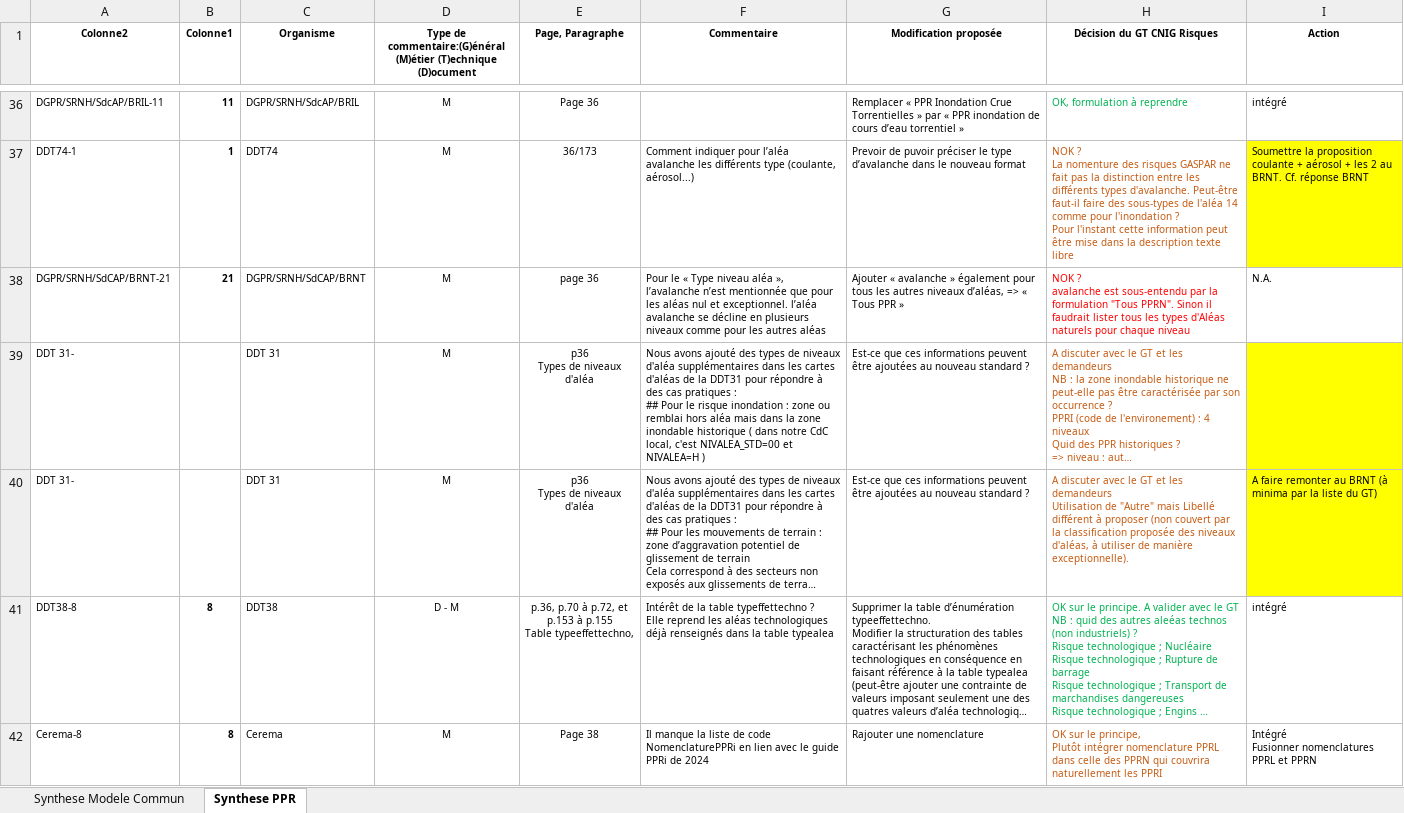
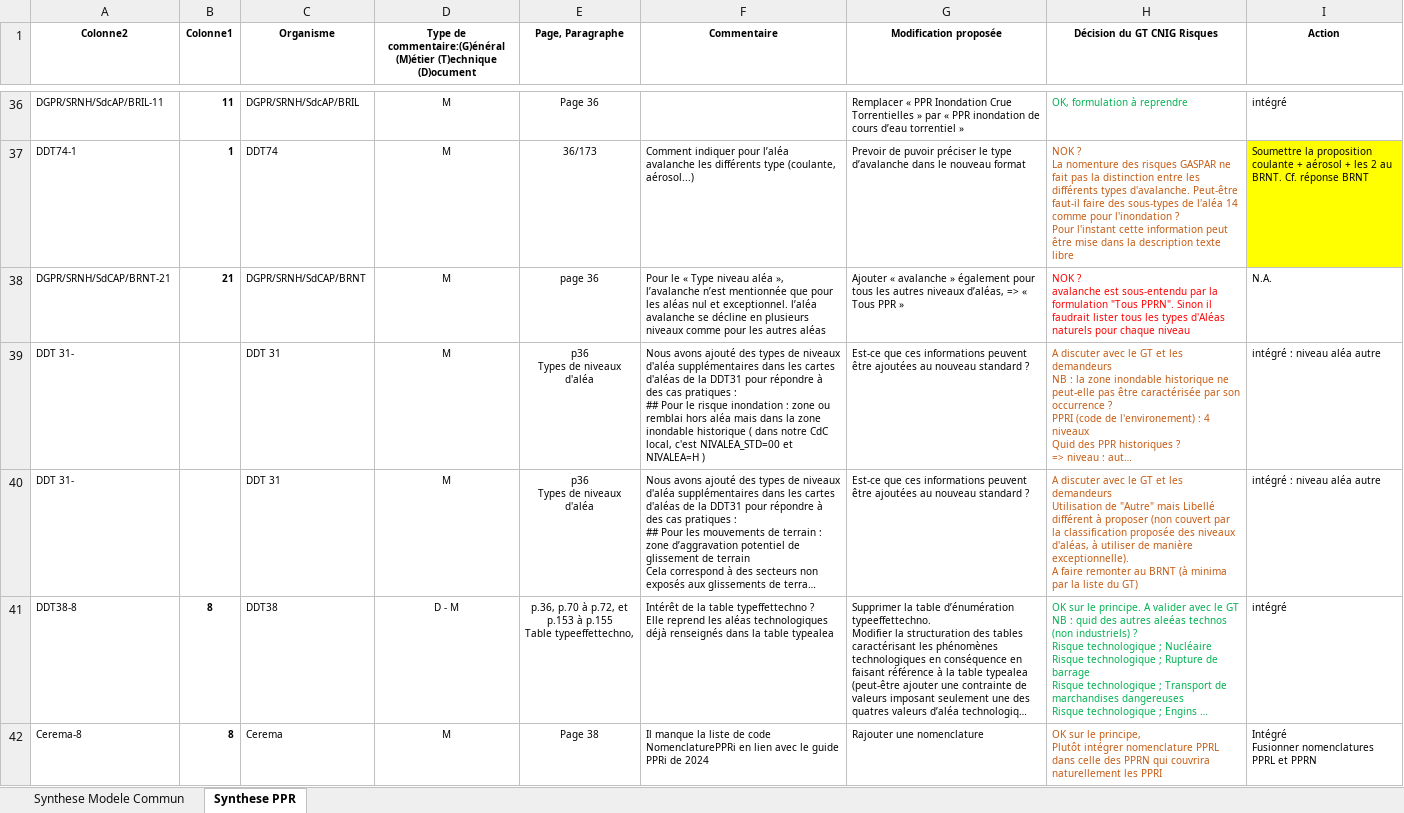
Before and after one commit to cnigfr/Geostandards-Risques, an Excel workbook: suivi/2024-05_06-Consultation-publique/Synthes-Commentaires-ModeleCommun-PPR.xlsx, sheet Synthese PPR, drawn as a sheet; only a part is shown, gaps mark what is left out; long unchanged cells end in …; values as stored, in another font and other column widths than the file's, no borders; table styles not drawn; ↵ is a line break in a cell; the diff names each change by its address in the sheet, - before the commit and + after, or states it on an @@ line.

Commit message:
Traitement DDT 31-2 et DDT 31-3 (Niveau aléa "Autre")

```diff
--- a/suivi/2024-05_06-Consultation-publique/Synthes-Commentaires-ModeleCommun-PPR.xlsx (sheet Synthese PPR)
+++ b/suivi/2024-05_06-Consultation-publique/Synthes-Commentaires-ModeleCommun-PPR.xlsx (sheet Synthese PPR)
-I39 (Action): (empty)
+I39 (Action): intégré : niveau aléa autre
-I39:I40 fill: #FFFF00
+I39:I40 fill: none
-H40 (Décision du GT CNIG Risques): …manière exceptionnelle).
+H40 (Décision du GT CNIG Risques): …manière exceptionnelle). ↵ A faire remonter au BRNT (à minima par la liste du GT)
-I40 (Action): A faire remonter au BRNT (à minima par la liste du GT)
+I40 (Action): intégré : niveau aléa autre
```
Also changed, not shown: 16 other files.
